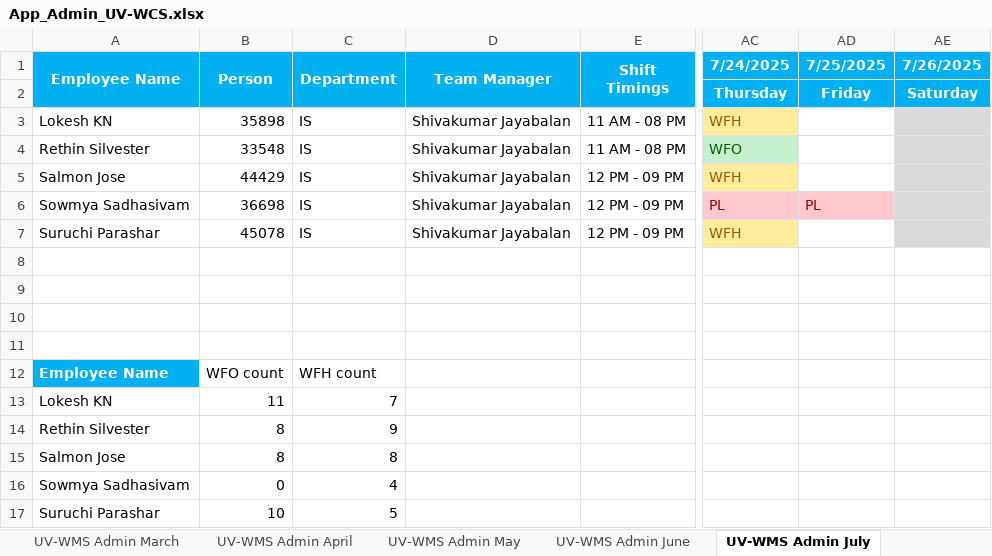
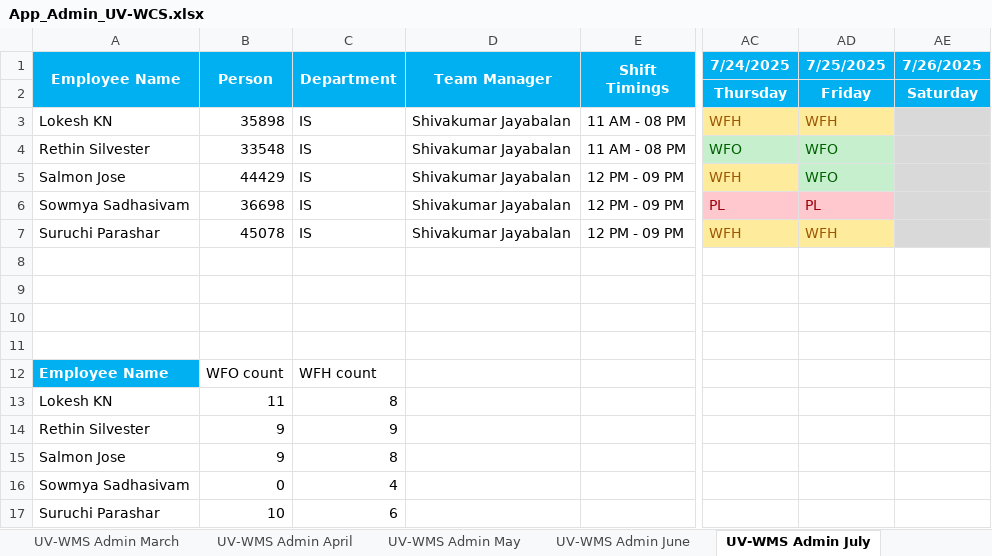
Before and after one commit to rethinsilvester/wfo-tracker, an Excel workbook: data/uv-wcs/App_Admin_UV-WCS.xlsx, sheet UV-WMS Admin July, drawn as a sheet; only a part is shown, gaps mark what is left out; values as stored, in another font and other column widths than the file's, no borders; conditional formats not drawn; the diff names each change by its address in the sheet, - before the commit and + after, or states it on an @@ line.

Commit message:
Updated excel

```diff
--- a/data/uv-wcs/App_Admin_UV-WCS.xlsx (sheet UV-WMS Admin July)
+++ b/data/uv-wcs/App_Admin_UV-WCS.xlsx (sheet UV-WMS Admin July)
-AD3 (7/25/2025): (empty)
+AD3 (7/25/2025): WFH
-AD3 fill: none
+AD3 fill: #FFEB9C
-AD4:AD5 (7/25/2025): (empty)
+AD4:AD5 (7/25/2025): WFO
-AD4:AD5 fill: none
+AD4:AD5 fill: #C6EFCE
-AD7 (7/25/2025): (empty)
+AD7 (7/25/2025): WFH
-AD7 fill: none
+AD7 fill: #FFEB9C
-C13 (Department): 7
+C13 (Department): 8
-B14:B15 (Person): 8
+B14:B15 (Person): 9
-C17 (Department): 5
+C17 (Department): 6
```
